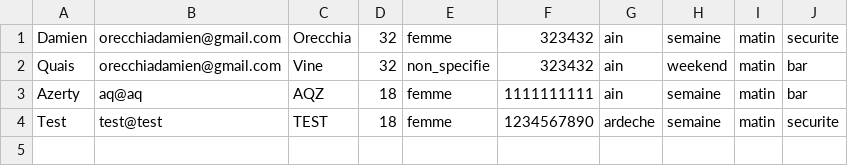
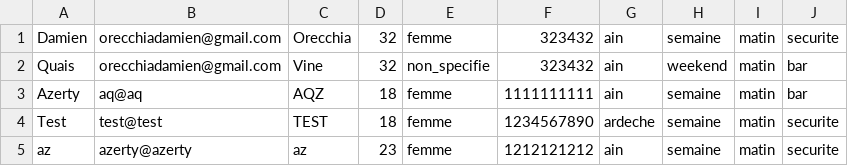
Before and after one commit to SubRayZero/Formulaire_B-n-vole, a CSV file: components/benevoles.csv, drawn as a sheet; the diff names each change by its address in the sheet, - before the commit and + after, or states it on an @@ line.

```diff
--- a/components/benevoles.csv
+++ b/components/benevoles.csv
+row 5: az | azerty@azerty | az | 23 | femme | 1212121212 | ain | semaine | matin | securite
```
Also changed, not shown: 3 other files.
